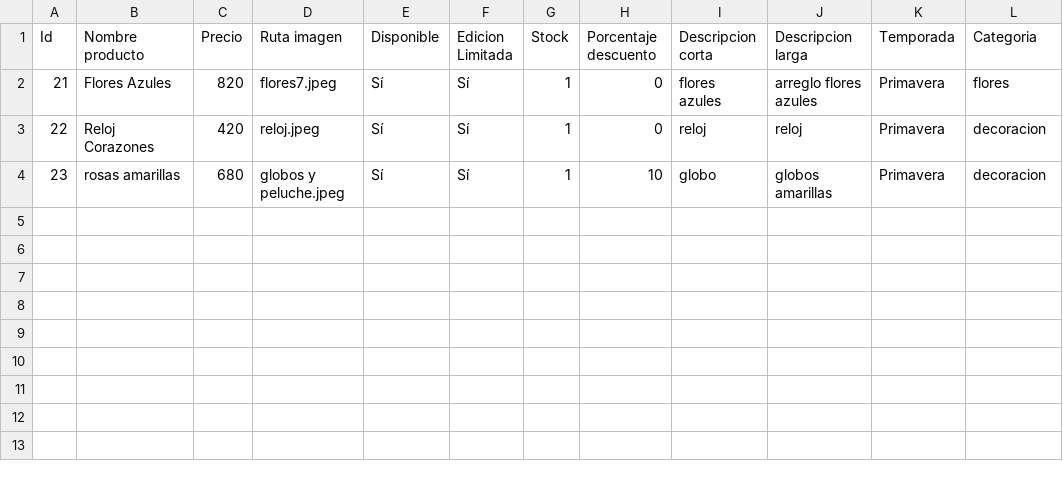
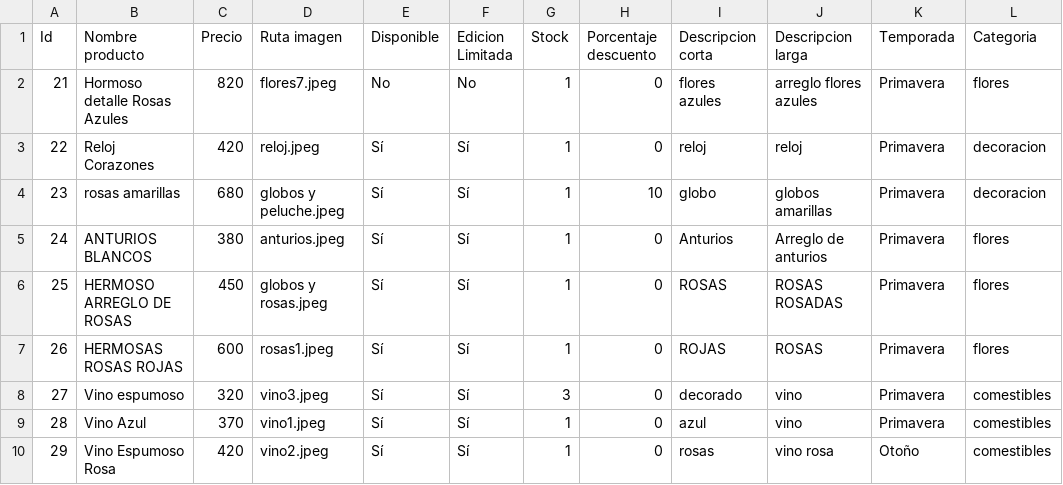
Before and after one commit to jjuarezitc-010291/josmar, a CSV file: db/productos.csv, drawn as a sheet.

Commit message:
New products

```diff
--- a/db/productos.csv
+++ b/db/productos.csv
@@ -1,4 +1,10 @@
 Id,"Nombre producto",Precio,"Ruta imagen",Disponible,"Edicion Limitada",Stock,"Porcentaje descuento","Descripcion corta","Descripcion larga",Temporada,Categoria
-21,"Flores Azules",820,flores7.jpeg,Sí,Sí,1,0,"flores azules","arreglo flores azules",Primavera,flores
+21,"Hormoso detalle Rosas Azules",820,flores7.jpeg,No,No,1,0,"flores azules","arreglo flores azules",Primavera,flores
 22,"Reloj Corazones",420,reloj.jpeg,Sí,Sí,1,0,reloj,reloj,Primavera,decoracion
 23,"rosas amarillas",680,"globos y peluche.jpeg",Sí,Sí,1,10,globo,"globos amarillas",Primavera,decoracion
+24,"ANTURIOS BLANCOS",380,anturios.jpeg,Sí,Sí,1,0,Anturios,"Arreglo de anturios",Primavera,flores
+25,"HERMOSO ARREGLO DE ROSAS",450,"globos y rosas.jpeg",Sí,Sí,1,0,ROSAS,"ROSAS ROSADAS",Primavera,flores
+26,"HERMOSAS ROSAS ROJAS",600,rosas1.jpeg,Sí,Sí,1,0,ROJAS,ROSAS,Primavera,flores
+27,"Vino espumoso",320,vino3.jpeg,Sí,Sí,3,0,decorado,vino,Primavera,comestibles
+28,"Vino Azul ",370,vino1.jpeg,Sí,Sí,1,0,azul,vino,Primavera,comestibles
+29,"Vino Espumoso Rosa",420,vino2.jpeg,Sí,Sí,1,0,rosas,"vino rosa",Otoño,comestibles
```
Also changed, not shown: db/clientes.csv, 1 other file.
